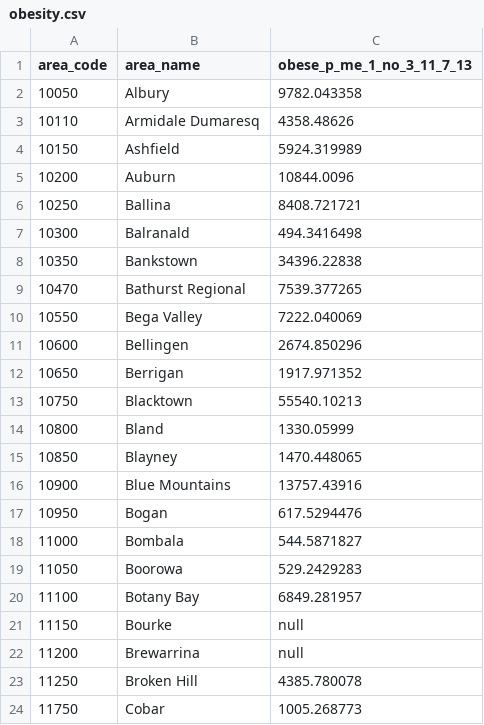
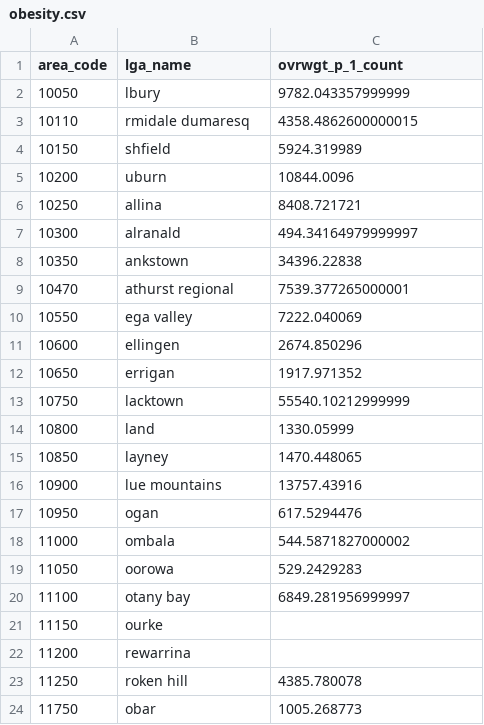
Before and after one commit to CCC68/COMP90024_Project2, a CSV file: aurin/aurin_nsw/obesity.csv, drawn as a sheet; only a part is shown; the diff covers the shown part only.

```diff
--- a/aurin/aurin_nsw/obesity.csv
+++ b/aurin/aurin_nsw/obesity.csv
@@ -1,24 +1,24 @@
-area_code, area_name, obese_p_me_1_no_3_11_7_13
-10050,Albury ,9782.043358
-10110,Armidale Dumaresq ,4358.48626
-10150,Ashfield ,5924.319989
-10200,Auburn ,10844.0096
-10250,Ballina ,8408.721721
-10300,Balranald ,494.3416498
-10350,Bankstown ,34396.22838
-10470,Bathurst Regional ,7539.377265
-10550,Bega Valley ,7222.040069
-10600,Bellingen ,2674.850296
-10650,Berrigan ,1917.971352
-10750,Blacktown ,55540.10213
-10800,Bland ,1330.05999
-10850,Blayney ,1470.448065
-10900,Blue Mountains ,13757.43916
-10950,Bogan ,617.5294476
-11000,Bombala ,544.5871827
-11050,Boorowa ,529.2429283
-11100,Botany Bay ,6849.281957
-11150,Bourke ,null
-11200,Brewarrina ,null
-11250,Broken Hill ,4385.780078
-11750,Cobar ,1005.268773
+area_code,lga_name,ovrwgt_p_1_count
+10050,lbury,9782.043357999999
+10110,rmidale dumaresq,4358.4862600000015
+10150,shfield,5924.319989
+10200,uburn,10844.0096
+10250,allina,8408.721721
+10300,alranald,494.34164979999997
+10350,ankstown,34396.22838
+10470,athurst regional,7539.377265000001
+10550,ega valley,7222.040069
+10600,ellingen,2674.850296
+10650,errigan,1917.971352
+10750,lacktown,55540.10212999999
+10800,land,1330.05999
+10850,layney,1470.448065
+10900,lue mountains,13757.43916
+10950,ogan,617.5294476
+11000,ombala,544.5871827000002
+11050,oorowa,529.2429283
+11100,otany bay,6849.281956999997
+11150,ourke,
+11200,rewarrina,
+11250,roken hill,4385.780078
+11750,obar,1005.268773
```
Also changed, not shown: 87 edited cells elsewhere in this file, aurin/aurin_nsw/population_nsw.csv, aurin/aurin_vic/income.csv, 3 other files.
